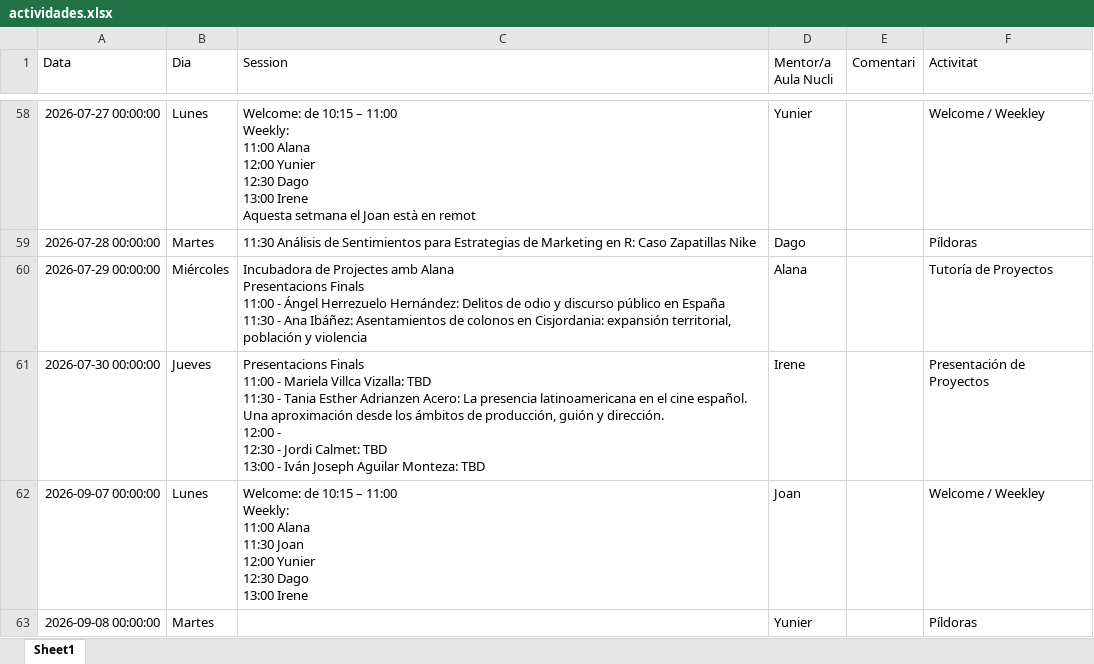
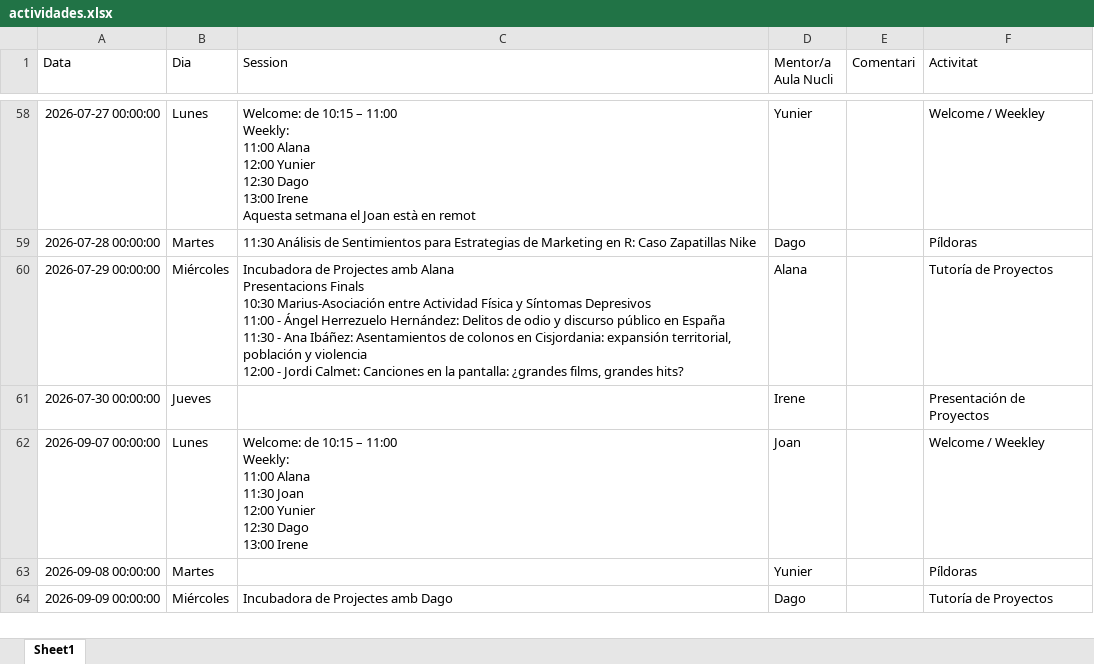
Before and after one commit to alanaolivieri/P2P-ITA, an Excel workbook: data/actividades.xlsx, sheet Sheet1, drawn as a sheet; only a part is shown, gaps mark what is left out; the shorter side is filled out with more unchanged rows; values as stored, in another font and other column widths than the file's, no borders; ↵ is a line break in a cell; the diff names each change by its address in the sheet, - before the commit and + after, or states it on an @@ line.

```diff
--- a/data/actividades.xlsx (sheet Sheet1)
+++ b/data/actividades.xlsx (sheet Sheet1)
-C60 (Session): …Presentacions Finals ↵ 11:00 - Ángel Herrezuelo Hernández: Delitos de odio y discurso público en España ↵ 11:30 - Ana Ibáñez: Asentamientos de colonos en Cisjordania: expansión territorial, población y violencia
+C60 (Session): …Presentacions Finals ↵ 10:30 Marius-Asociación entre Actividad Física y Síntomas Depresivos ↵ 11:00 - Ángel Herrezuelo Hernández: Delitos de odio y discurso público en España ↵ 11:30 - Ana Ibáñez: Asentamientos de colonos en Cisjordania: expansión territorial, población y violencia ↵ 12:00 - Jordi Calmet: Canciones en la pantalla: ¿grandes films, grandes hits?
-C61 (Session): Presentacions Finals ↵ 11:00 - Mariela Villca Vizalla: TBD ↵ 11:30 - Tania Esther Adrianzen Acero: La presencia latinoamericana en el cine español. Una aproximación desde los ámbitos de producción, guión y dirección. ↵ 12:00 - ↵ 12:30 - Jordi Calmet: TBD ↵ 13:00 - Iván Joseph Aguilar Monteza: TBD
+C61 (Session): (empty)
```
Also changed, not shown: data/p2p_latest.xlsx.
